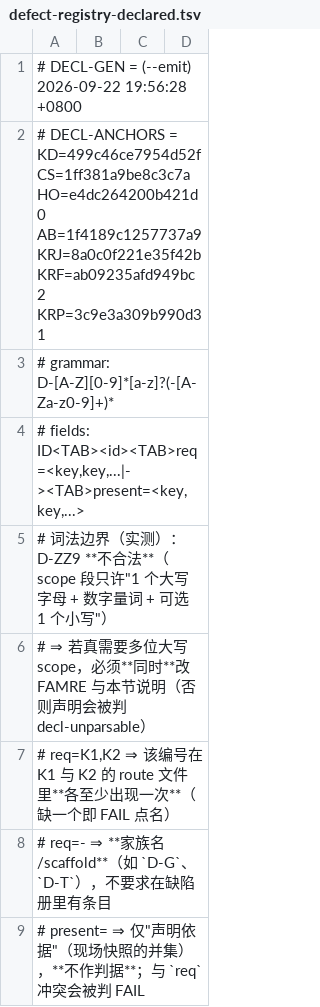
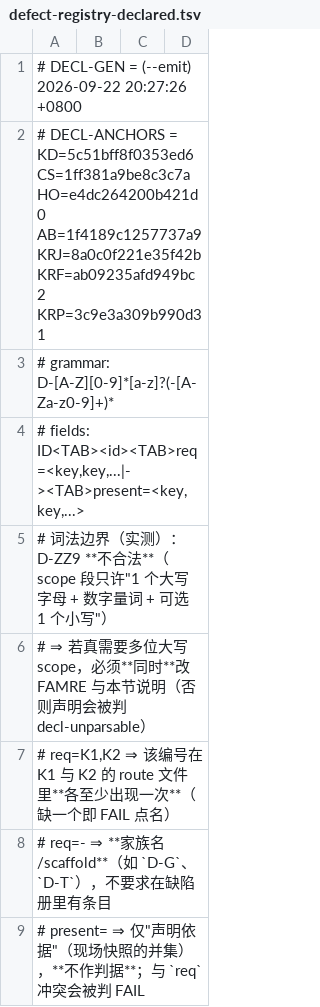
Before and after one commit to isharrrry/WPFOnLinux, a TSV file: build/MilBridge/tools/defect-registry-declared.tsv, drawn as a sheet; only a part is shown.

```diff
--- a/build/MilBridge/tools/defect-registry-declared.tsv
+++ b/build/MilBridge/tools/defect-registry-declared.tsv
@@ -1,3 +1,3 @@
-# DECL-GEN = (--emit) 2026-09-22 19:56:28 +0800
-# DECL-ANCHORS = KD=499c46ce7954d52f CS=1ff381a9be8c3c7a HO=e4dc264200b421d0 AB=1f4189c1257737a9 KRJ=8a0c0f221e35f42b KRF=ab09235afd949bc2 KRP=3c9e3a309b990d31
+# DECL-GEN = (--emit) 2026-09-22 20:27:26 +0800
+# DECL-ANCHORS = KD=5c51bff8f0353ed6 CS=1ff381a9be8c3c7a HO=e4dc264200b421d0 AB=1f4189c1257737a9 KRJ=8a0c0f221e35f42b KRF=ab09235afd949bc2 KRP=3c9e3a309b990d31
 # grammar: D-[A-Z][0-9]*[a-z]?(-[A-Za-z0-9]+)*
```
Also changed, not shown: 6 other files.
